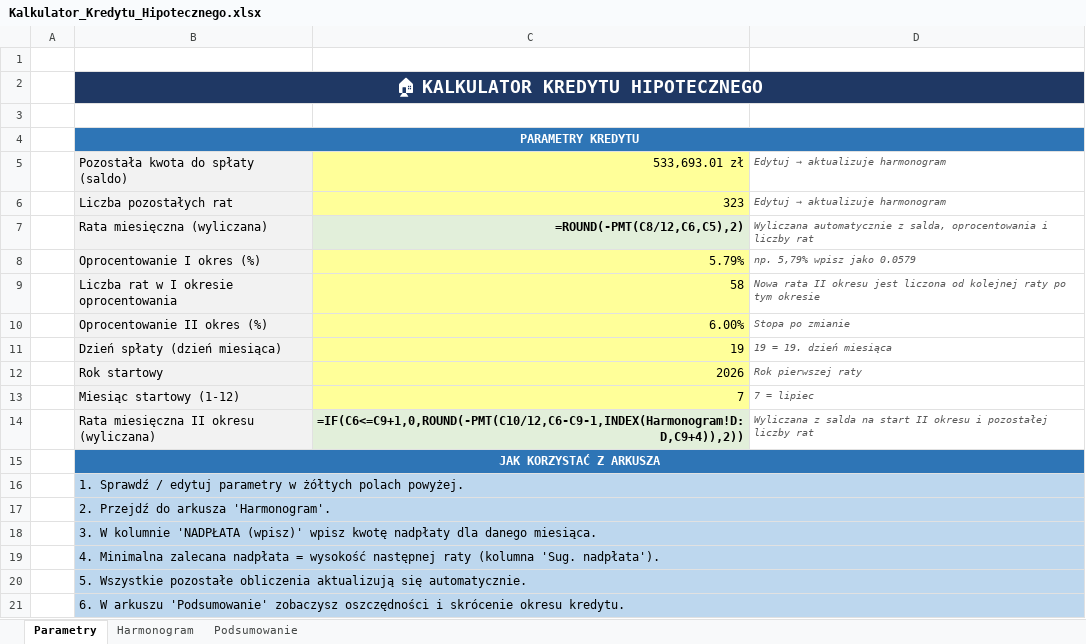
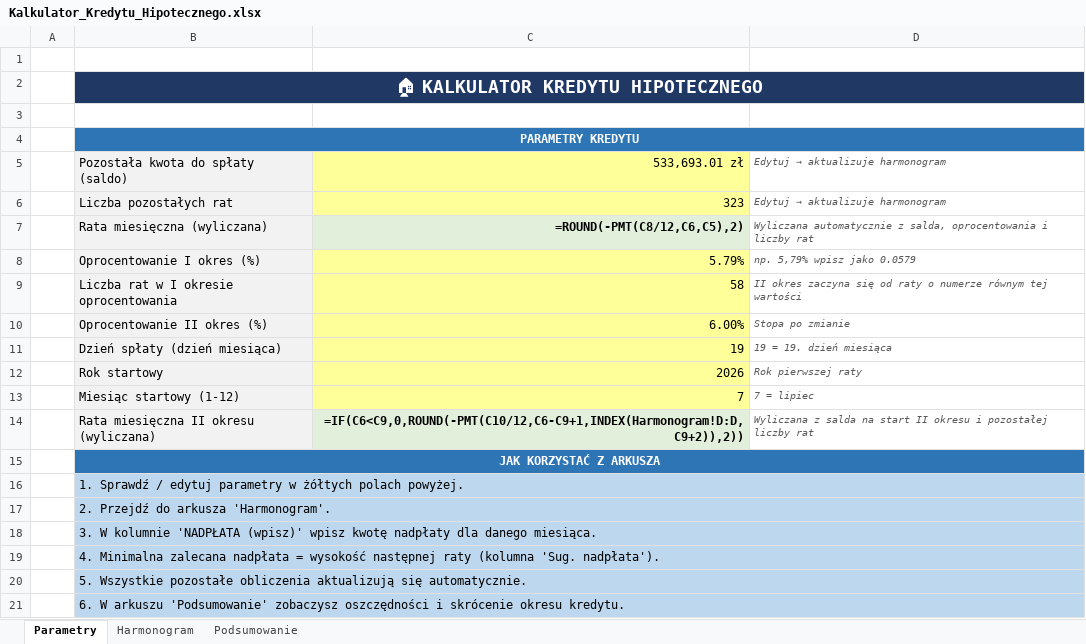
Before and after one commit to PawelKaminskiBanqsoft/temp1, an Excel workbook: Kalkulator_Kredytu_Hipotecznego.xlsx, sheet Parametry, drawn as a sheet; values as stored, in another font and other column widths than the file's, no borders; formulas without a stored value are shown as written; the diff names each change by its address in the sheet, - before the commit and + after, or states it on an @@ line.

```diff
--- a/Kalkulator_Kredytu_Hipotecznego.xlsx (sheet Parametry)
+++ b/Kalkulator_Kredytu_Hipotecznego.xlsx (sheet Parametry)
-D9: Nowa rata II okresu jest liczona od kolejnej raty po tym okresie
+D9: II okres zaczyna się od raty o numerze równym tej wartości
-C14: =IF(C6<=C9+1,0,ROUND(-PMT(C10/12,C6-C9-1,INDEX(Harmonogram!D:D,C9+4)),2))
+C14: =IF(C6<C9,0,ROUND(-PMT(C10/12,C6-C9+1,INDEX(Harmonogram!D:D,C9+2)),2))
```
Also changed, not shown: sheet Harmonogram.
